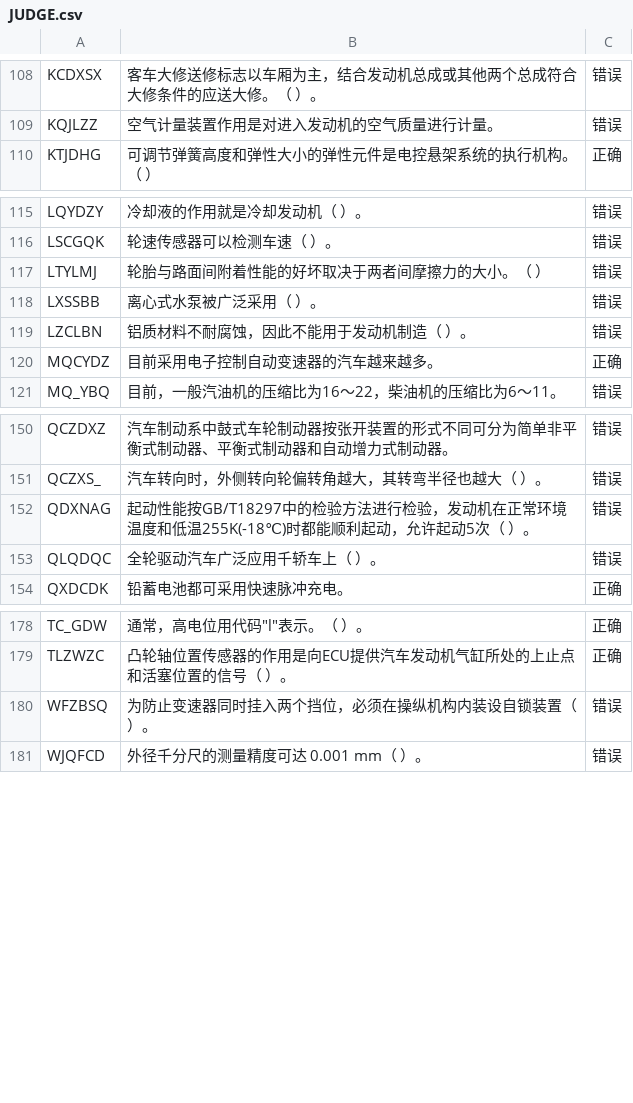
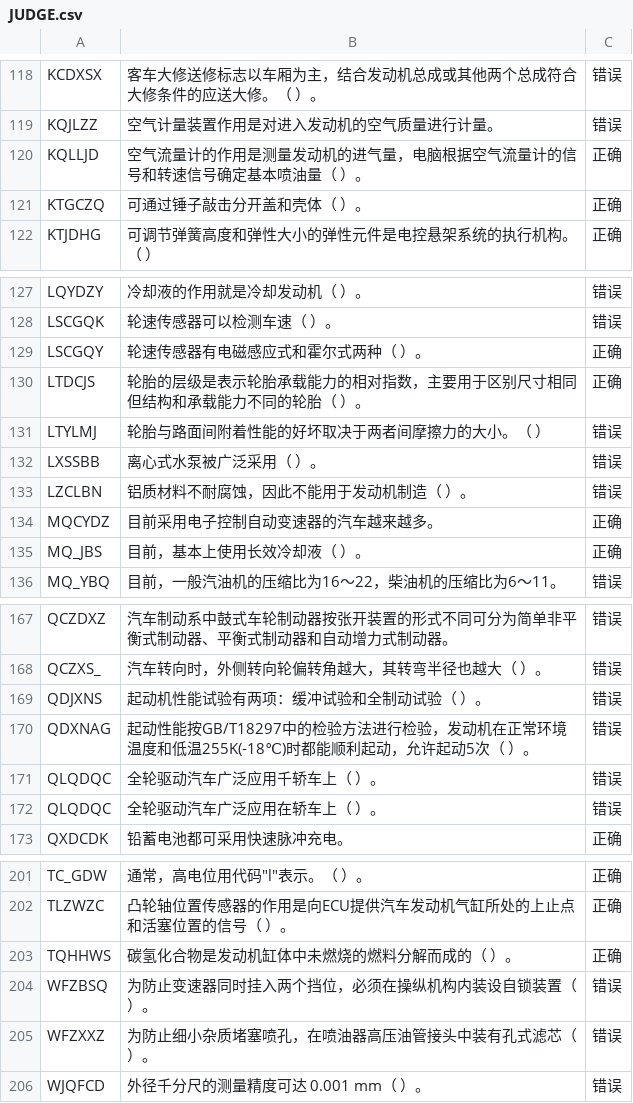
Before and after one commit to tangs/exam_car, a CSV file: assets/JUDGE.csv, drawn as a sheet; only a part is shown, gaps mark what is left out; the diff covers the shown part only; the diff names each change by its address in the sheet, - before the commit and + after, or states it on an @@ line.

```diff
--- a/assets/JUDGE.csv
+++ b/assets/JUDGE.csv
+row 120: KQLLJD | 空气流量计的作用是测量发动机的进气量，电脑根据空气流量计的信号和转速信号确定基本喷油量（ ）。 | 正确
+row 121: KTGCZQ | 可通过锤子敲击分开盖和壳体（ ）。 | 正确
+row 129: LSCGQY | 轮速传感器有电磁感应式和霍尔式两种（ ）。 | 正确
+row 130: LTDCJS | 轮胎的层级是表示轮胎承载能力的相对指数，主要用于区别尺寸相同但结构和承载能力不同的轮胎（ ）。 | 正确
+row 135: MQ_JBS | 目前，基本上使用长效冷却液（ ）。 | 正确
+row 169: QDJXNS | 起动机性能试验有两项：缓冲试验和全制动试验（ ）。 | 错误
+row 172: QLQDQC | 全轮驱动汽车广泛应用在轿车上（ ）。 | 错误
+row 203: TQHHWS | 碳氢化合物是发动机缸体中未燃烧的燃料分解而成的（ ）。 | 正确
+row 205: WFZXXZ | 为防止细小杂质堵塞喷孔，在喷油器高压油管接头中装有孔式滤芯（ ）。 | 错误
```
Also changed, not shown: 19 added rows and 1 moved row elsewhere in this file, assets/MULTISELECT.csv, assets/RADIO.csv, 2 other files.
